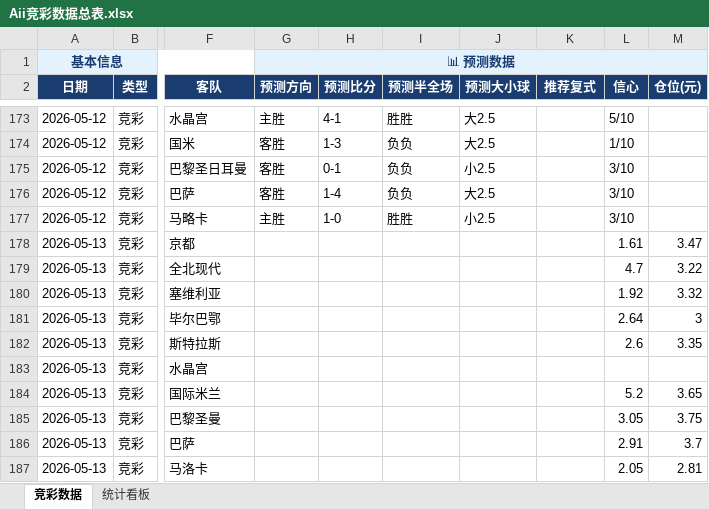
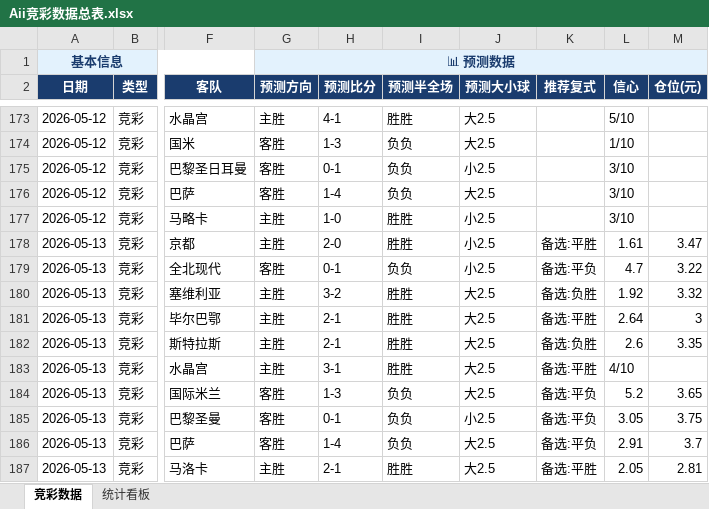
Before and after one commit to yanguanghan0821-sys/321, an Excel workbook: Aii竞彩数据总表.xlsx, sheet 竞彩数据, drawn as a sheet; only a part is shown, gaps mark what is left out; values as stored, in another font and other column widths than the file's, no borders; the diff covers the shown part only; the diff names each change by its address in the sheet, - before the commit and + after, or states it on an @@ line.

```diff
--- a/Aii竞彩数据总表.xlsx (sheet 竞彩数据)
+++ b/Aii竞彩数据总表.xlsx (sheet 竞彩数据)
-G178 (预测方向): (empty)
+G178 (预测方向): 主胜
-H178 (预测比分): (empty)
+H178 (预测比分): 2-0
-I178 (预测半全场): (empty)
+I178 (预测半全场): 胜胜
-J178:J179 (预测大小球): (empty)
+J178:J179 (预测大小球): 小2.5
-K178 (推荐复式): (empty)
+K178 (推荐复式): 备选:平胜
-G179 (预测方向): (empty)
+G179 (预测方向): 客胜
-H179 (预测比分): (empty)
+H179 (预测比分): 0-1
-I179 (预测半全场): (empty)
+I179 (预测半全场): 负负
-K179 (推荐复式): (empty)
+K179 (推荐复式): 备选:平负
-G180:G183 (预测方向): (empty)
+G180:G183 (预测方向): 主胜
-H180 (预测比分): (empty)
+H180 (预测比分): 3-2
-I180:I183 (预测半全场): (empty)
+I180:I183 (预测半全场): 胜胜
-J180:J184 (预测大小球): (empty)
+J180:J184 (预测大小球): 大2.5
-K180 (推荐复式): (empty)
+K180 (推荐复式): 备选:负胜
-H181:H182 (预测比分): (empty)
+H181:H182 (预测比分): 2-1
-K181 (推荐复式): (empty)
+K181 (推荐复式): 备选:平胜
-K182 (推荐复式): (empty)
+K182 (推荐复式): 备选:负胜
-H183 (预测比分): (empty)
+H183 (预测比分): 3-1
-K183 (推荐复式): (empty)
+K183 (推荐复式): 备选:平胜
-L183 (信心): (empty)
+L183 (信心): 4/10
-G184:G186 (预测方向): (empty)
+G184:G186 (预测方向): 客胜
-H184 (预测比分): (empty)
+H184 (预测比分): 1-3
-I184:I186 (预测半全场): (empty)
+I184:I186 (预测半全场): 负负
-K184:K186 (推荐复式): (empty)
+K184:K186 (推荐复式): 备选:平负
-H185 (预测比分): (empty)
+H185 (预测比分): 0-1
-J185 (预测大小球): (empty)
+J185 (预测大小球): 小2.5
-H186 (预测比分): (empty)
+H186 (预测比分): 1-4
-J186:J187 (预测大小球): (empty)
+J186:J187 (预测大小球): 大2.5
-G187 (预测方向): (empty)
+G187 (预测方向): 主胜
-H187 (预测比分): (empty)
+H187 (预测比分): 2-1
-I187 (预测半全场): (empty)
+I187 (预测半全场): 胜胜
-K187 (推荐复式): (empty)
+K187 (推荐复式): 备选:平胜
```
Also changed, not shown: 10 edited cells elsewhere in this sheet, 1 other file.
